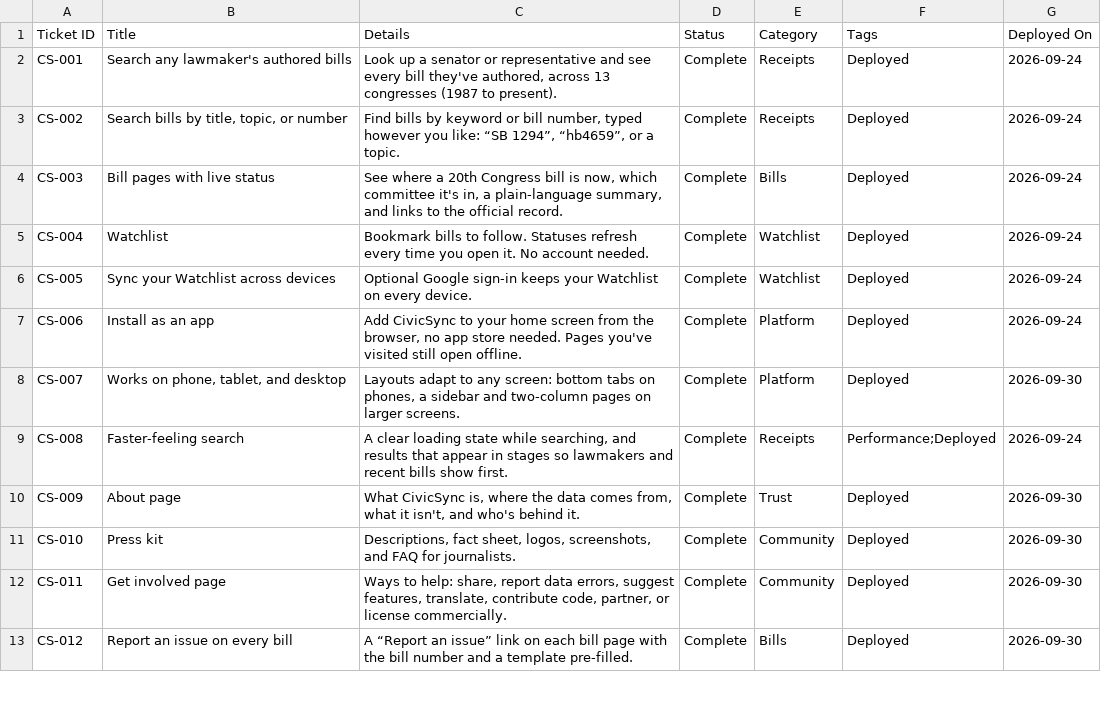
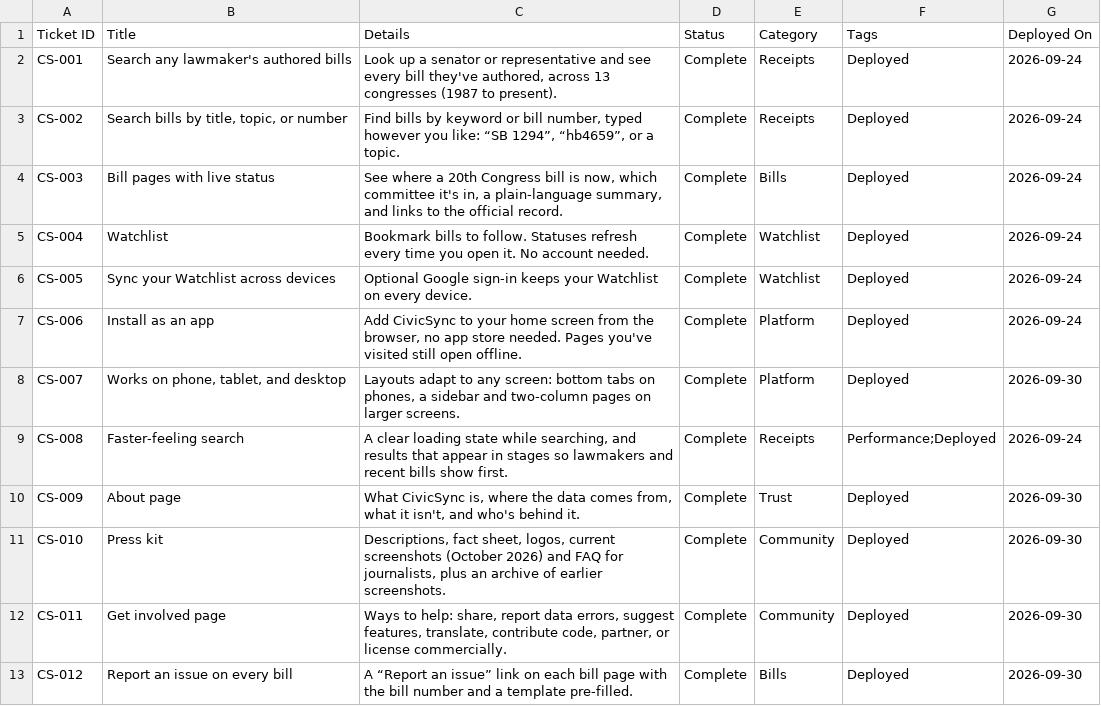
Before and after one commit to joalroselin/civicsync-ph, a CSV file: docs/roadmap-canny.csv, drawn as a sheet; only a part is shown.

```diff
--- a/docs/roadmap-canny.csv
+++ b/docs/roadmap-canny.csv
@@ -10,3 +10,3 @@ CS-008,Faster-feeling search,"A clear loading state while searching, and results
 CS-009,About page,"What CivicSync is, where the data comes from, what it isn't, and who's behind it.",Complete,Trust,Deployed,2026-09-30
-CS-010,Press kit,"Descriptions, fact sheet, logos, screenshots, and FAQ for journalists.",Complete,Community,Deployed,2026-09-30
+CS-010,Press kit,"Descriptions, fact sheet, logos, current screenshots (October 2026) and FAQ for journalists, plus an archive of earlier screenshots.",Complete,Community,Deployed,2026-09-30
 CS-011,Get involved page,"Ways to help: share, report data errors, suggest features, translate, contribute code, partner, or license commercially.",Complete,Community,Deployed,2026-09-30
```
